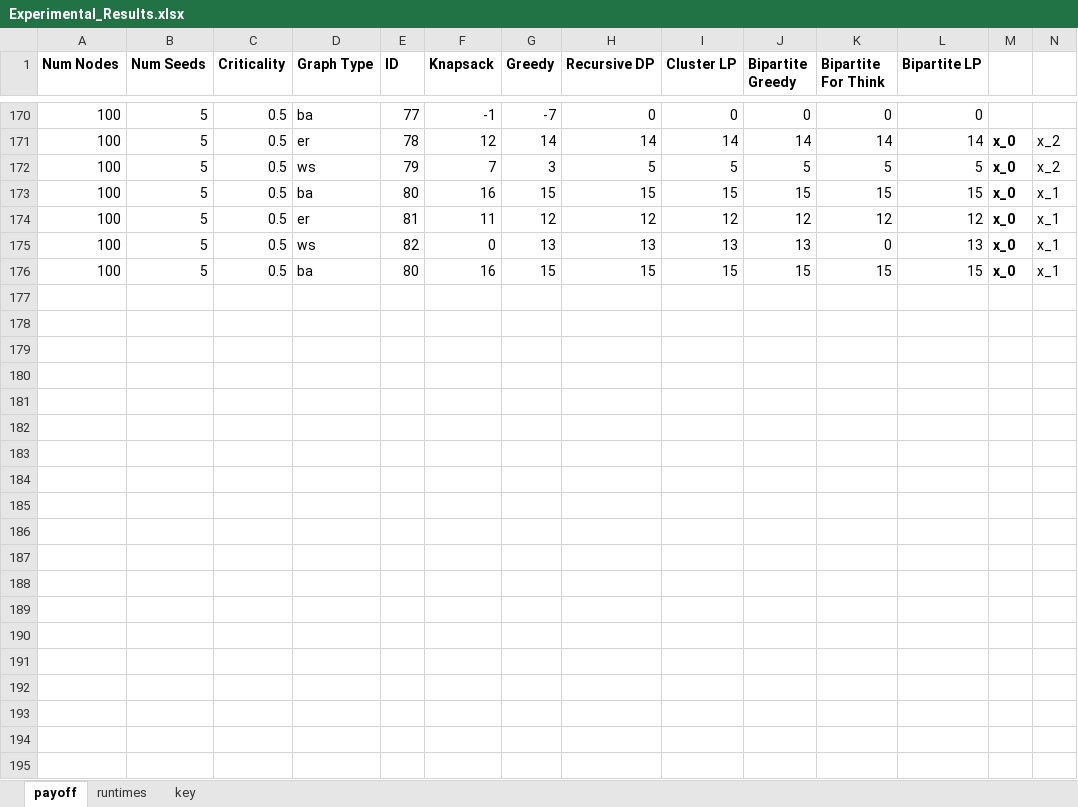
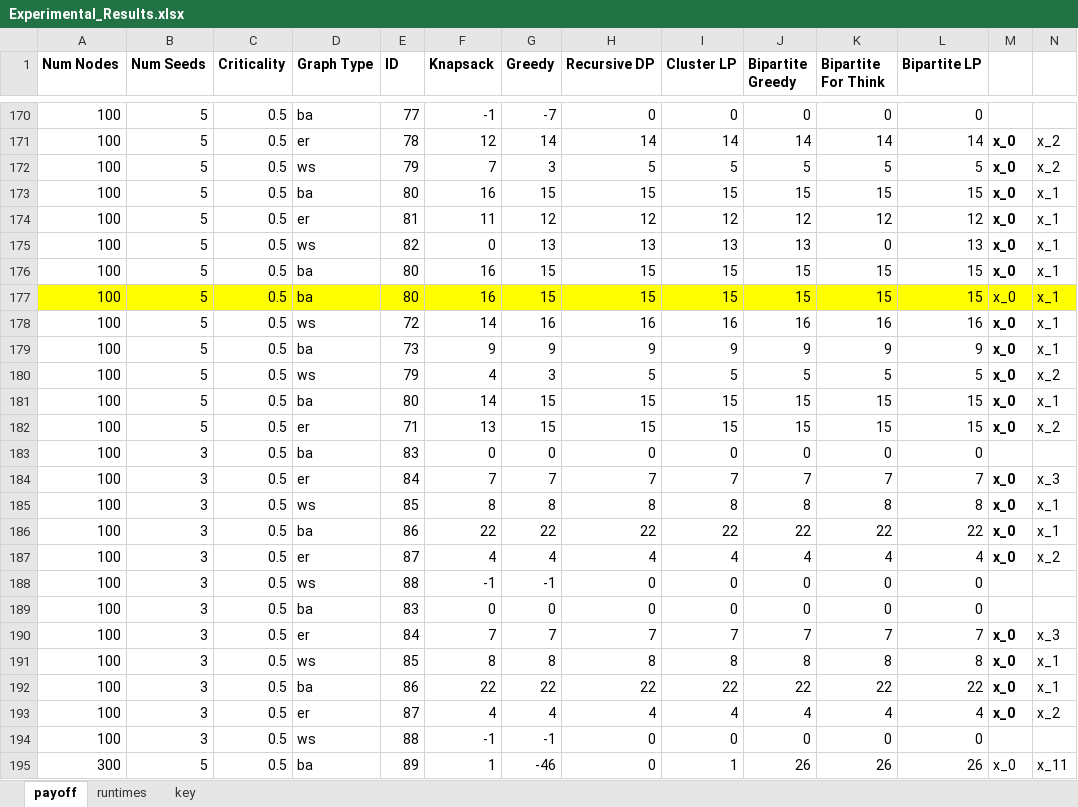
Before and after one commit to hancockki/Overexposure, an Excel workbook: currently_in_use/Experimental_Results.xlsx, sheet payoff, drawn as a sheet; only a part is shown, gaps mark what is left out; values as stored, in another font and other column widths than the file's, no borders; conditional formats not drawn; rows hold the shown columns only; the diff covers the shown part only; the diff names each change by its address in the sheet, - before the commit and + after, or states it on an @@ line.

Commit message:
fixed knapsack so that does not go over the optimal solution

```diff
--- a/currently_in_use/Experimental_Results.xlsx (sheet payoff)
+++ b/currently_in_use/Experimental_Results.xlsx (sheet payoff)
+row 177: 100 | 5 | 0.5 | ba | 80 | 16 | 15 | 15 | 15 | 15 | 15 | 15 | x_0 | x_1
+row 178: 100 | 5 | 0.5 | ws | 72 | 14 | 16 | 16 | 16 | 16 | 16 | 16 | x_0 | x_1
+row 179: 100 | 5 | 0.5 | ba | 73 | 9 | 9 | 9 | 9 | 9 | 9 | 9 | x_0 | x_1
+row 180: 100 | 5 | 0.5 | ws | 79 | 4 | 3 | 5 | 5 | 5 | 5 | 5 | x_0 | x_2
+row 181: 100 | 5 | 0.5 | ba | 80 | 14 | 15 | 15 | 15 | 15 | 15 | 15 | x_0 | x_1
+row 182: 100 | 5 | 0.5 | er | 71 | 13 | 15 | 15 | 15 | 15 | 15 | 15 | x_0 | x_2
+row 183: 100 | 3 | 0.5 | ba | 83 | 0 | 0 | 0 | 0 | 0 | 0 | 0
+row 184: 100 | 3 | 0.5 | er | 84 | 7 | 7 | 7 | 7 | 7 | 7 | 7 | x_0 | x_3
+row 185: 100 | 3 | 0.5 | ws | 85 | 8 | 8 | 8 | 8 | 8 | 8 | 8 | x_0 | x_1
+row 186: 100 | 3 | 0.5 | ba | 86 | 22 | 22 | 22 | 22 | 22 | 22 | 22 | x_0 | x_1
+row 187: 100 | 3 | 0.5 | er | 87 | 4 | 4 | 4 | 4 | 4 | 4 | 4 | x_0 | x_2
+row 188: 100 | 3 | 0.5 | ws | 88 | -1 | -1 | 0 | 0 | 0 | 0 | 0
+row 189: 100 | 3 | 0.5 | ba | 83 | 0 | 0 | 0 | 0 | 0 | 0 | 0
+row 190: 100 | 3 | 0.5 | er | 84 | 7 | 7 | 7 | 7 | 7 | 7 | 7 | x_0 | x_3
+row 191: 100 | 3 | 0.5 | ws | 85 | 8 | 8 | 8 | 8 | 8 | 8 | 8 | x_0 | x_1
+row 192: 100 | 3 | 0.5 | ba | 86 | 22 | 22 | 22 | 22 | 22 | 22 | 22 | x_0 | x_1
+row 193: 100 | 3 | 0.5 | er | 87 | 4 | 4 | 4 | 4 | 4 | 4 | 4 | x_0 | x_2
+row 194: 100 | 3 | 0.5 | ws | 88 | -1 | -1 | 0 | 0 | 0 | 0 | 0
+row 195: 300 | 5 | 0.5 | ba | 89 | 1 | -46 | 0 | 1 | 26 | 26 | 26 | x_0 | x_11
```
Also changed, not shown: 5 added rows elsewhere in this sheet, sheet runtimes, 28 other files.
